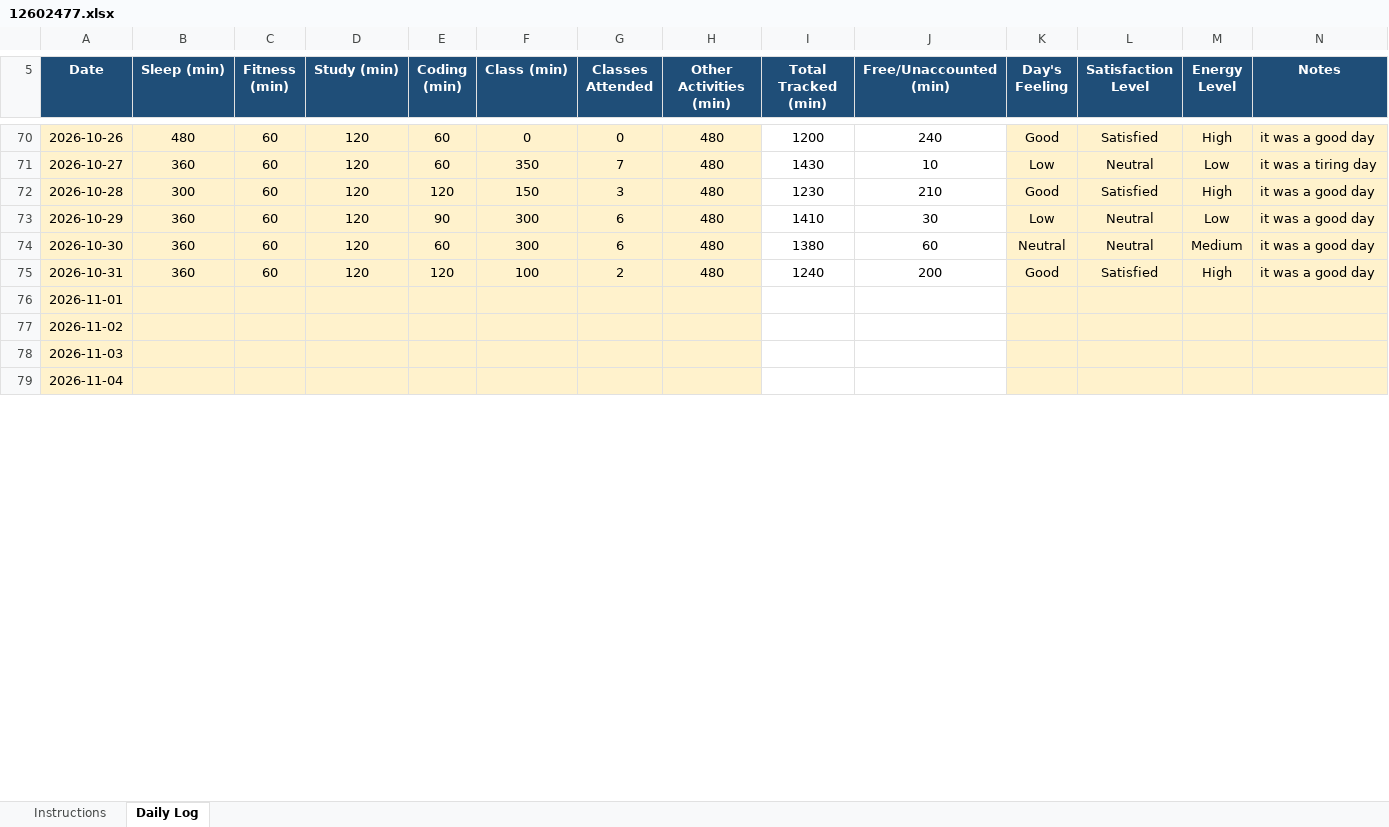
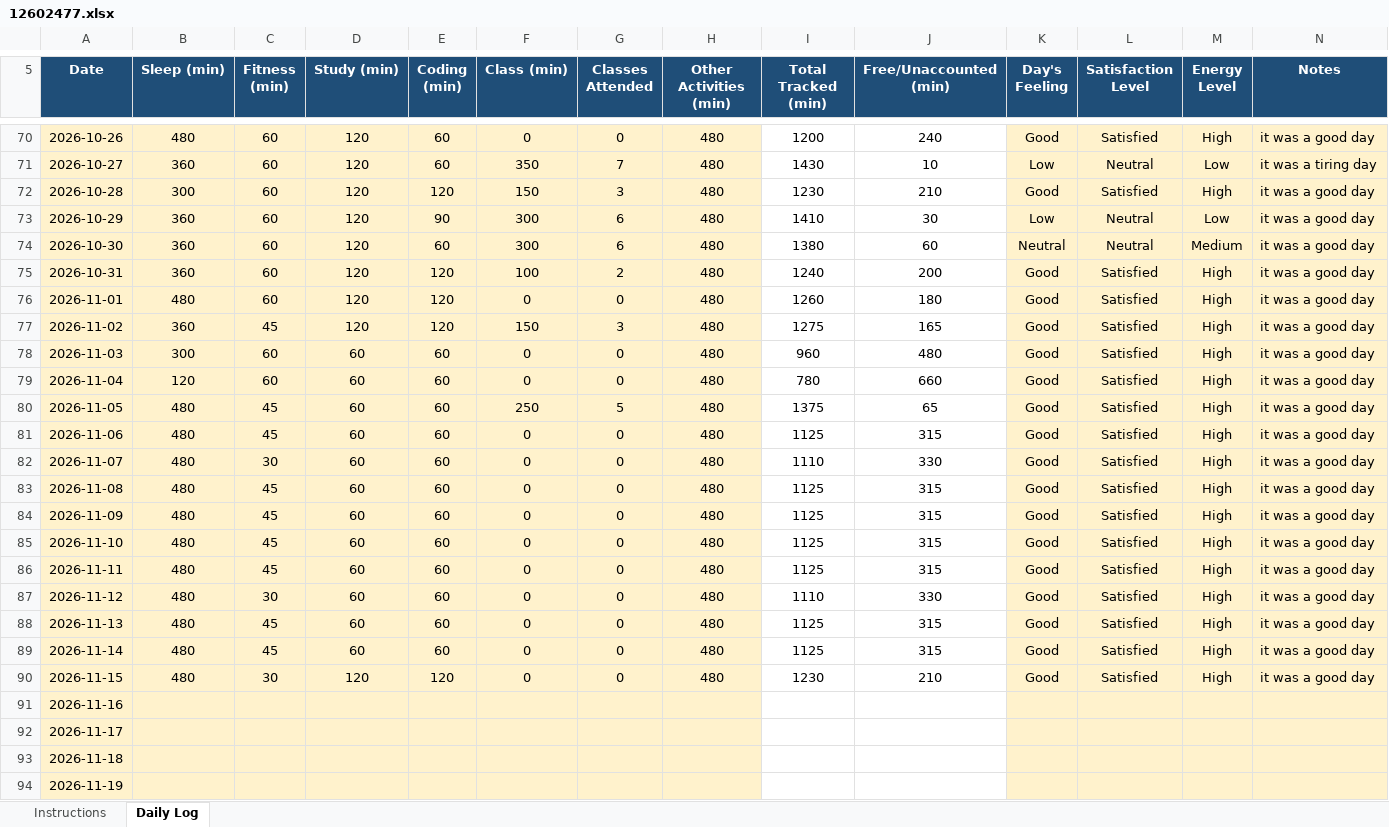
Before and after one commit to sweetioli005/CAP776, an Excel workbook: 12602477.xlsx, sheet Daily Log, drawn as a sheet; only a part is shown, gaps mark what is left out; values as stored, in another font and other column widths than the file's, no borders; conditional formats not drawn; addresses are those after the commit; the diff covers the shown part only; the diff names each change by its address in the sheet, - before the commit and + after, or states it on an @@ line.

Commit message:
Add files via upload

```diff
--- a/12602477.xlsx (sheet Daily Log)
+++ b/12602477.xlsx (sheet Daily Log)
+row 76: 2026-11-01 | 480 | 60 | 120 | 120 | 0 | 0 | 480 | 1260 | 180 | Good | Satisfied | High | it was a good day
+row 77: 2026-11-02 | 360 | 45 | 120 | 120 | 150 | 3 | 480 | 1275 | 165 | Good | Satisfied | High | it was a good day
+row 78: 2026-11-03 | 300 | 60 | 60 | 60 | 0 | 0 | 480 | 960 | 480 | Good | Satisfied | High | it was a good day
+row 79: 2026-11-04 | 120 | 60 | 60 | 60 | 0 | 0 | 480 | 780 | 660 | Good | Satisfied | High | it was a good day
+row 80: 2026-11-05 | 480 | 45 | 60 | 60 | 250 | 5 | 480 | 1375 | 65 | Good | Satisfied | High | it was a good day
+row 81: 2026-11-06 | 480 | 45 | 60 | 60 | 0 | 0 | 480 | 1125 | 315 | Good | Satisfied | High | it was a good day
+row 82: 2026-11-07 | 480 | 30 | 60 | 60 | 0 | 0 | 480 | 1110 | 330 | Good | Satisfied | High | it was a good day
+row 83: 2026-11-08 | 480 | 45 | 60 | 60 | 0 | 0 | 480 | 1125 | 315 | Good | Satisfied | High | it was a good day
+row 84: 2026-11-09 | 480 | 45 | 60 | 60 | 0 | 0 | 480 | 1125 | 315 | Good | Satisfied | High | it was a good day
+row 85: 2026-11-10 | 480 | 45 | 60 | 60 | 0 | 0 | 480 | 1125 | 315 | Good | Satisfied | High | it was a good day
+row 86: 2026-11-11 | 480 | 45 | 60 | 60 | 0 | 0 | 480 | 1125 | 315 | Good | Satisfied | High | it was a good day
+row 87: 2026-11-12 | 480 | 30 | 60 | 60 | 0 | 0 | 480 | 1110 | 330 | Good | Satisfied | High | it was a good day
+row 88: 2026-11-13 | 480 | 45 | 60 | 60 | 0 | 0 | 480 | 1125 | 315 | Good | Satisfied | High | it was a good day
+row 89: 2026-11-14 | 480 | 45 | 60 | 60 | 0 | 0 | 480 | 1125 | 315 | Good | Satisfied | High | it was a good day
+row 90: 2026-11-15 | 480 | 30 | 120 | 120 | 0 | 0 | 480 | 1230 | 210 | Good | Satisfied | High | it was a good day
-A91 (Date): 2026-11-01
+A91 (Date): 2026-11-16
-A92 (Date): 2026-11-02
+A92 (Date): 2026-11-17
-A93 (Date): 2026-11-03
+A93 (Date): 2026-11-18
-A94 (Date): 2026-11-04
+A94 (Date): 2026-11-19
```
Also changed, not shown: 12 added rows and 1 edited cell elsewhere in this sheet, formulas that keep their value.
